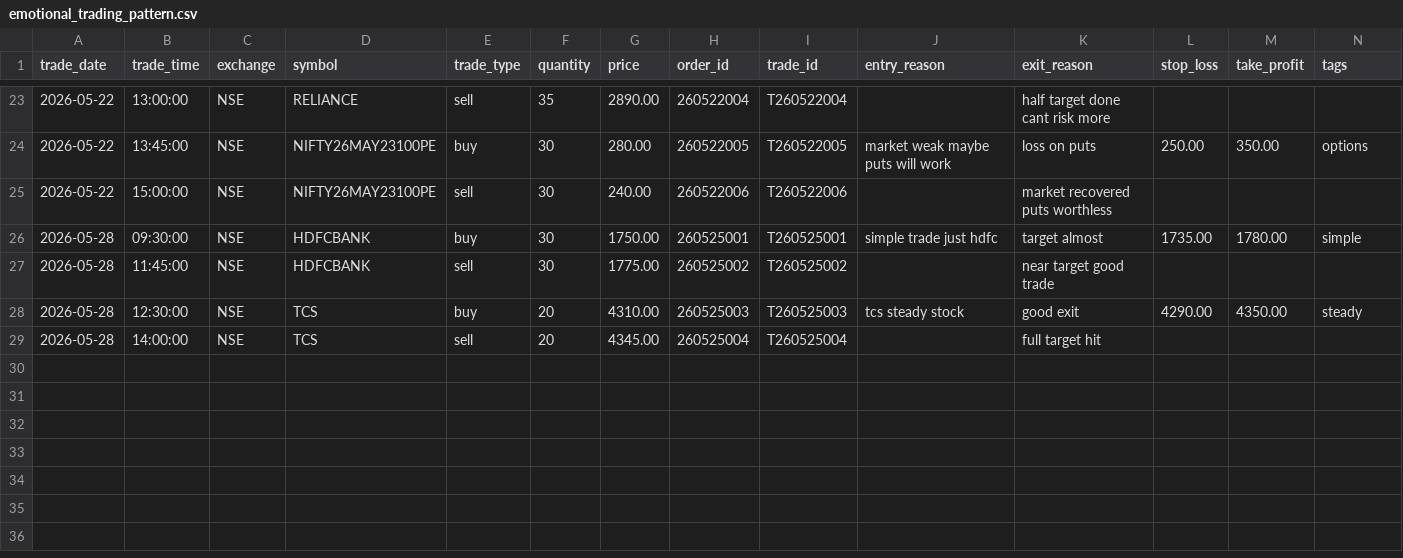
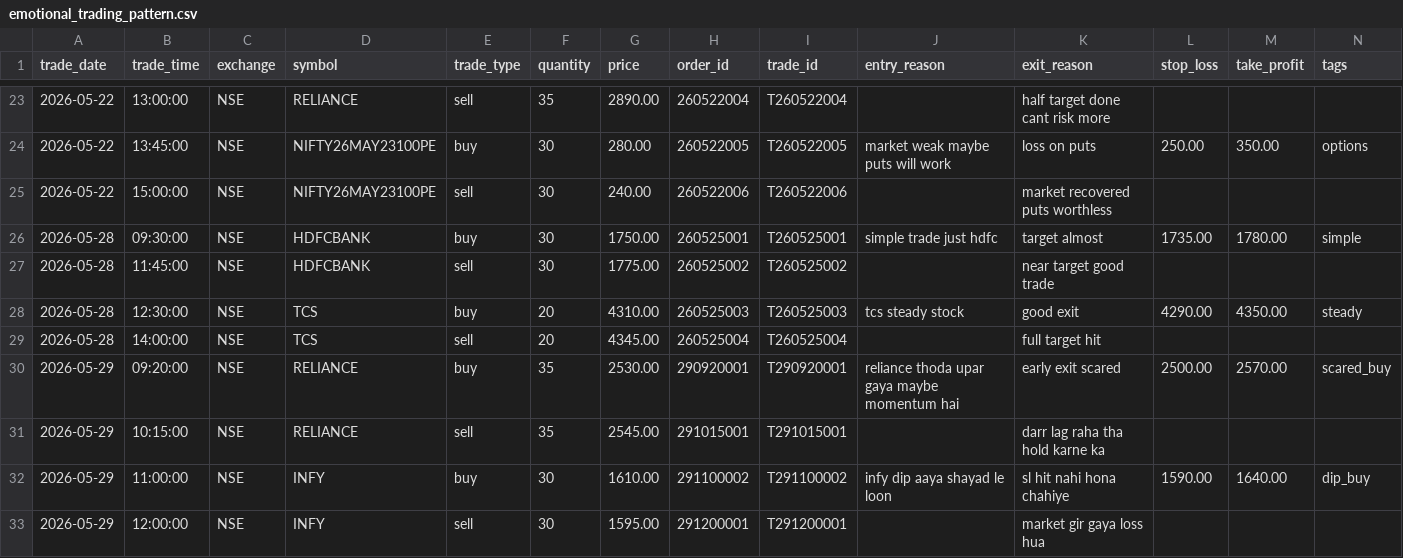
Before and after one commit to LeelaPrasadMaturu/TradeWise-AI, a CSV file: backend/samples/emotional_trading_pattern.csv, drawn as a sheet; only a part is shown, gaps mark what is left out; rows hold the shown columns only; the diff names each change by its address in the sheet, - before the commit and + after, or states it on an @@ line.

```diff
--- a/backend/samples/emotional_trading_pattern.csv
+++ b/backend/samples/emotional_trading_pattern.csv
+row 30: 2026-05-29 | 09:20:00 | NSE | RELIANCE | buy | 35 | 2530.00 | 290920001 | T290920001 | reliance thoda upar gaya maybe momentum hai | early exit scared | 2500.00 | 2570.00 | scared_buy
+row 31: 2026-05-29 | 10:15:00 | NSE | RELIANCE | sell | 35 | 2545.00 | 291015001 | T291015001 |  | darr lag raha tha hold karne ka
+row 32: 2026-05-29 | 11:00:00 | NSE | INFY | buy | 30 | 1610.00 | 291100002 | T291100002 | infy dip aaya shayad le loon | sl hit nahi hona chahiye | 1590.00 | 1640.00 | dip_buy
+row 33: 2026-05-29 | 12:00:00 | NSE | INFY | sell | 30 | 1595.00 | 291200001 | T291200001 |  | market gir gaya loss hua
```
Also changed, not shown: backend/samples/demo_patterns_sample.csv, backend/samples/disciplined_trader_pattern.csv, 15 other files.
